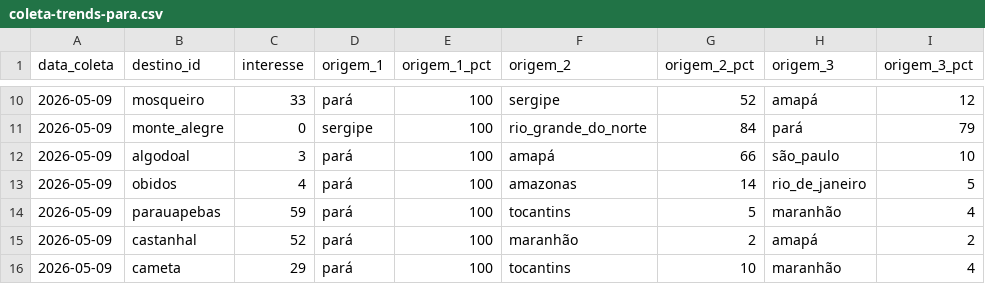
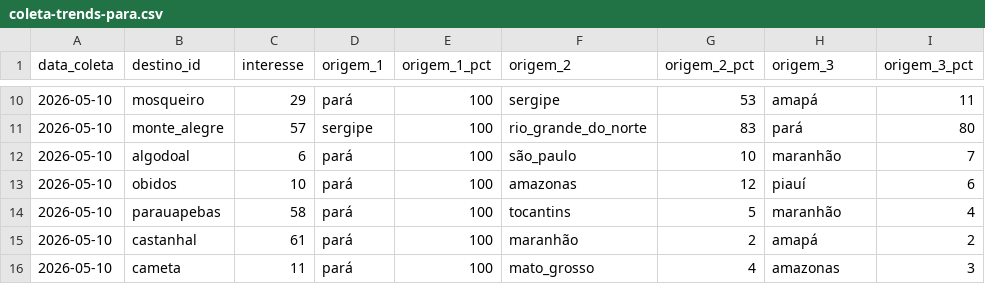
Before and after one commit to LIEZIOABR/pulse-amazonia, a CSV file: coleta-trends-para.csv, drawn as a sheet; only a part is shown, gaps mark what is left out; the diff covers the shown part only.

```diff
--- a/coleta-trends-para.csv
+++ b/coleta-trends-para.csv
@@ -10,7 +10,7 @@ data_coleta,destino_id,interesse,origem_1,origem_1_pct,origem_2,origem_2_pct,ori
-2026-05-09,mosqueiro,33,pará,100,sergipe,52,amapá,12
-2026-05-09,monte_alegre,0,sergipe,100,rio_grande_do_norte,84,pará,79
-2026-05-09,algodoal,3,pará,100,amapá,66,são_paulo,10
-2026-05-09,obidos,4,pará,100,amazonas,14,rio_de_janeiro,5
-2026-05-09,parauapebas,59,pará,100,tocantins,5,maranhão,4
-2026-05-09,castanhal,52,pará,100,maranhão,2,amapá,2
-2026-05-09,cameta,29,pará,100,tocantins,10,maranhão,4
+2026-05-10,mosqueiro,29,pará,100,sergipe,53,amapá,11
+2026-05-10,monte_alegre,57,sergipe,100,rio_grande_do_norte,83,pará,80
+2026-05-10,algodoal,6,pará,100,são_paulo,10,maranhão,7
+2026-05-10,obidos,10,pará,100,amazonas,12,piauí,6
+2026-05-10,parauapebas,58,pará,100,tocantins,5,maranhão,4
+2026-05-10,castanhal,61,pará,100,maranhão,2,amapá,2
+2026-05-10,cameta,11,pará,100,mato_grosso,4,amazonas,3
```
Also changed, not shown: 39 edited cells elsewhere in this file, coleta-concorrentes-nacionais.csv.
